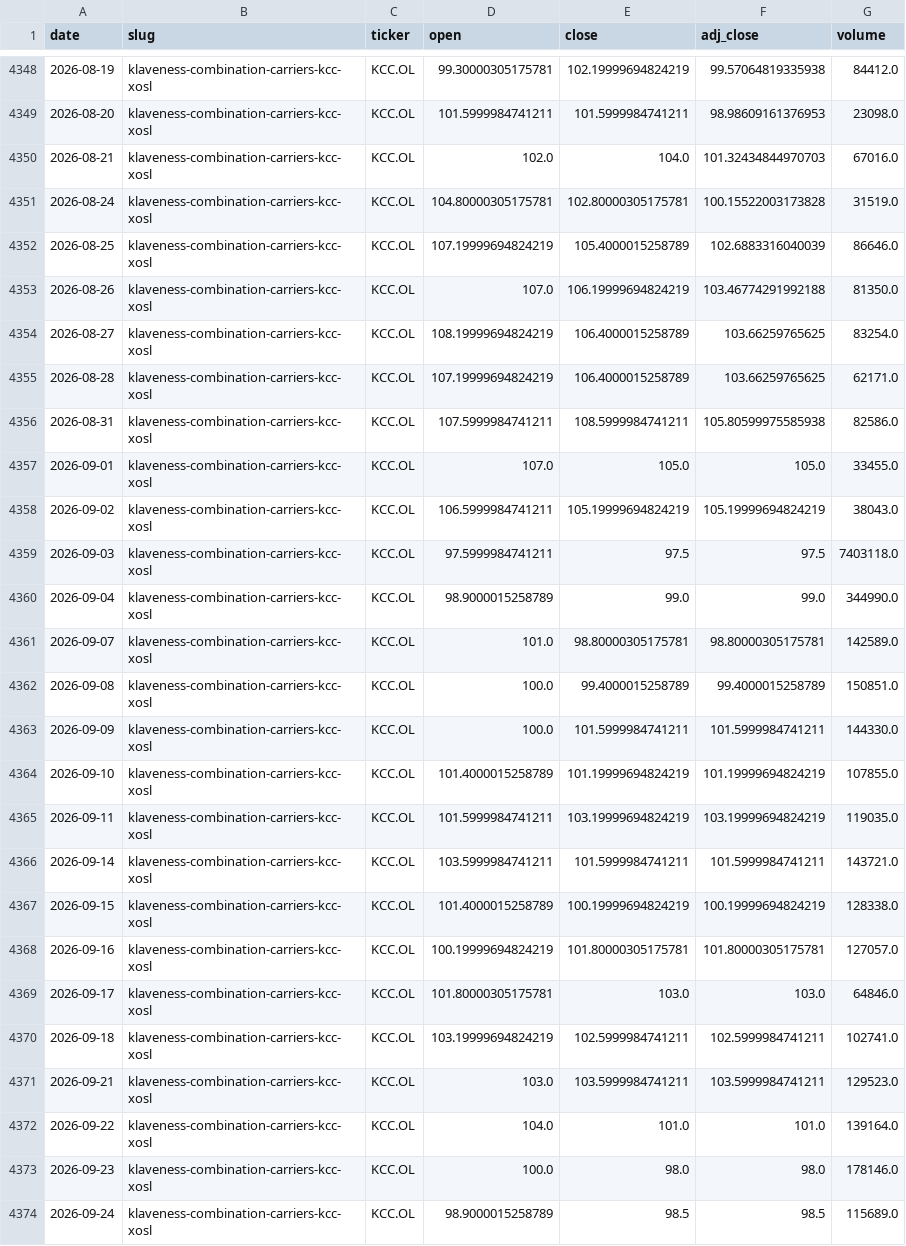
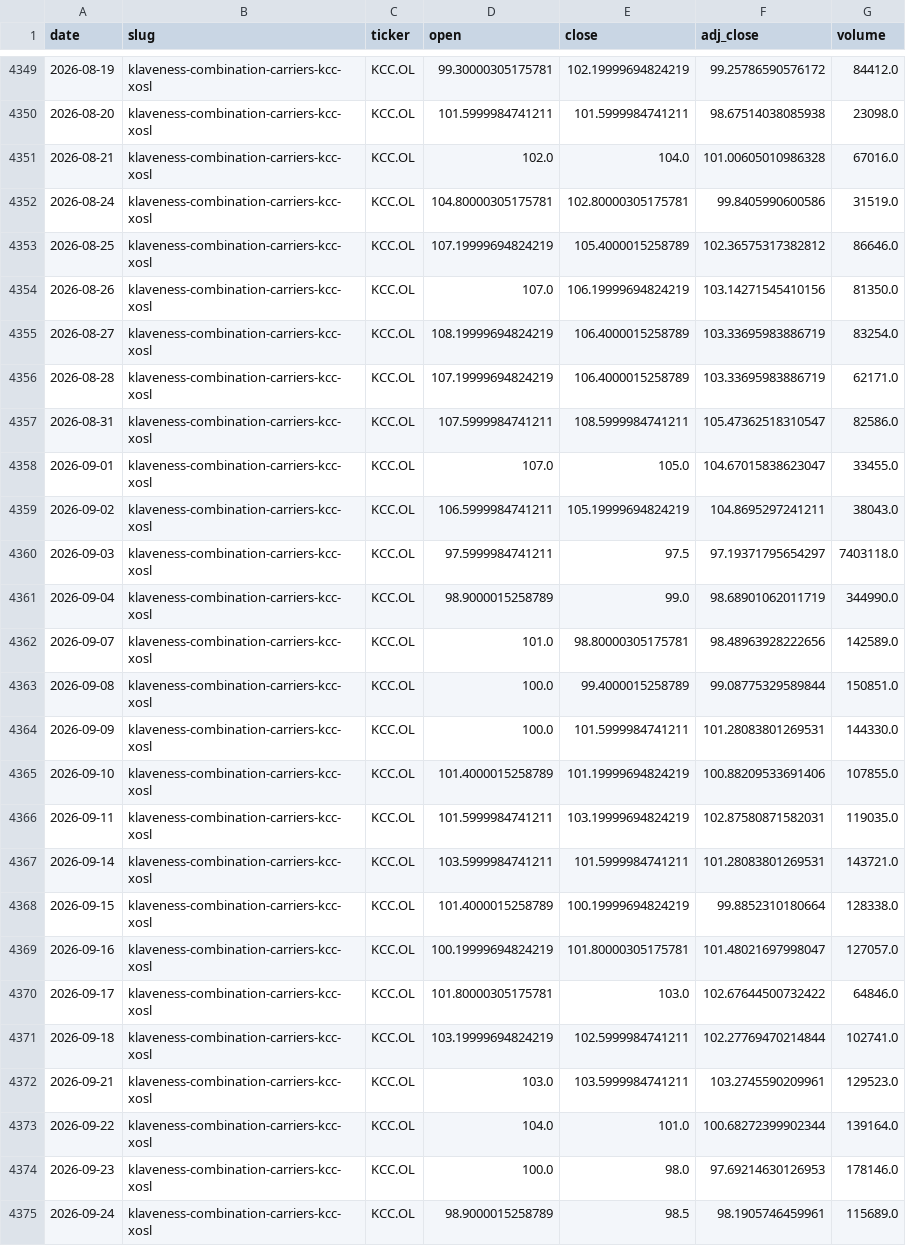
Before and after one commit to sebastianSEEB/nordnet-scraper, a CSV file: nordnet_data/prices/prices.csv, drawn as a sheet; only a part is shown, gaps mark what is left out; addresses are those after the commit; the diff covers the shown part only; the diff names each change by its address in the sheet, - before the commit and + after, or states it on an @@ line.

```diff
--- a/nordnet_data/prices/prices.csv
+++ b/nordnet_data/prices/prices.csv
-F4349 (adj_close): 99.57064819335938
+F4349 (adj_close): 99.25786590576172
-F4350 (adj_close): 98.98609161376953
+F4350 (adj_close): 98.67514038085938
-F4351 (adj_close): 101.32434844970703
+F4351 (adj_close): 101.00605010986328
-F4352 (adj_close): 100.15522003173828
+F4352 (adj_close): 99.8405990600586
-F4353 (adj_close): 102.6883316040039
+F4353 (adj_close): 102.36575317382812
-F4354 (adj_close): 103.46774291992188
+F4354 (adj_close): 103.14271545410156
-F4355:F4356 (adj_close): 103.66259765625
+F4355:F4356 (adj_close): 103.33695983886719
-F4357 (adj_close): 105.80599975585938
+F4357 (adj_close): 105.47362518310547
-F4358 (adj_close): 105.0
+F4358 (adj_close): 104.67015838623047
-F4359 (adj_close): 105.19999694824219
+F4359 (adj_close): 104.8695297241211
-F4360 (adj_close): 97.5
+F4360 (adj_close): 97.19371795654297
-F4361 (adj_close): 99.0
+F4361 (adj_close): 98.68901062011719
-F4362 (adj_close): 98.80000305175781
+F4362 (adj_close): 98.48963928222656
-F4363 (adj_close): 99.4000015258789
+F4363 (adj_close): 99.08775329589844
-F4364 (adj_close): 101.5999984741211
+F4364 (adj_close): 101.28083801269531
-F4365 (adj_close): 101.19999694824219
+F4365 (adj_close): 100.88209533691406
-F4366 (adj_close): 103.19999694824219
+F4366 (adj_close): 102.87580871582031
-F4367 (adj_close): 101.5999984741211
+F4367 (adj_close): 101.28083801269531
-F4368 (adj_close): 100.19999694824219
+F4368 (adj_close): 99.8852310180664
-F4369 (adj_close): 101.80000305175781
+F4369 (adj_close): 101.48021697998047
-F4370 (adj_close): 103.0
+F4370 (adj_close): 102.67644500732422
-F4371 (adj_close): 102.5999984741211
+F4371 (adj_close): 102.27769470214844
-F4372 (adj_close): 103.5999984741211
+F4372 (adj_close): 103.2745590209961
-F4373 (adj_close): 101.0
+F4373 (adj_close): 100.68272399902344
-F4374 (adj_close): 98.0
+F4374 (adj_close): 97.69214630126953
-F4375 (adj_close): 98.5
+F4375 (adj_close): 98.1905746459961
```
Also changed, not shown: 1 added row and 74 edited cells elsewhere in this file, nordnet_data/analysis/daily_panel.csv, nordnet_data/analysis/predictions.csv, 7 other files.
